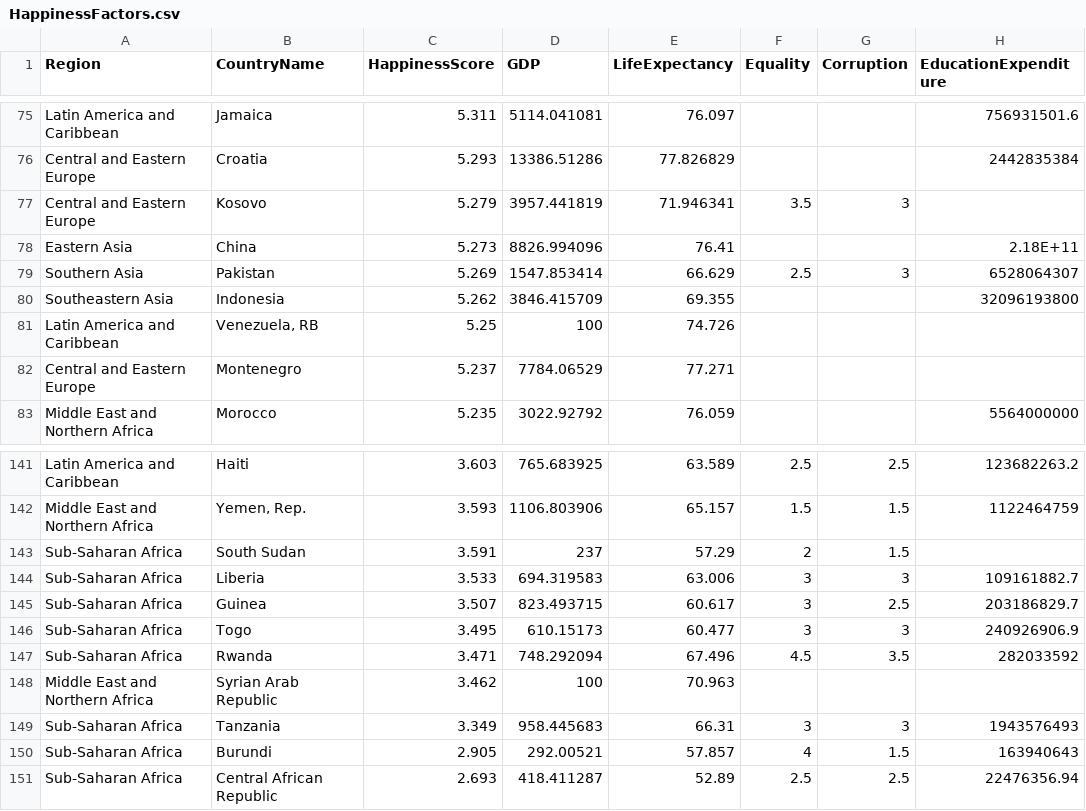
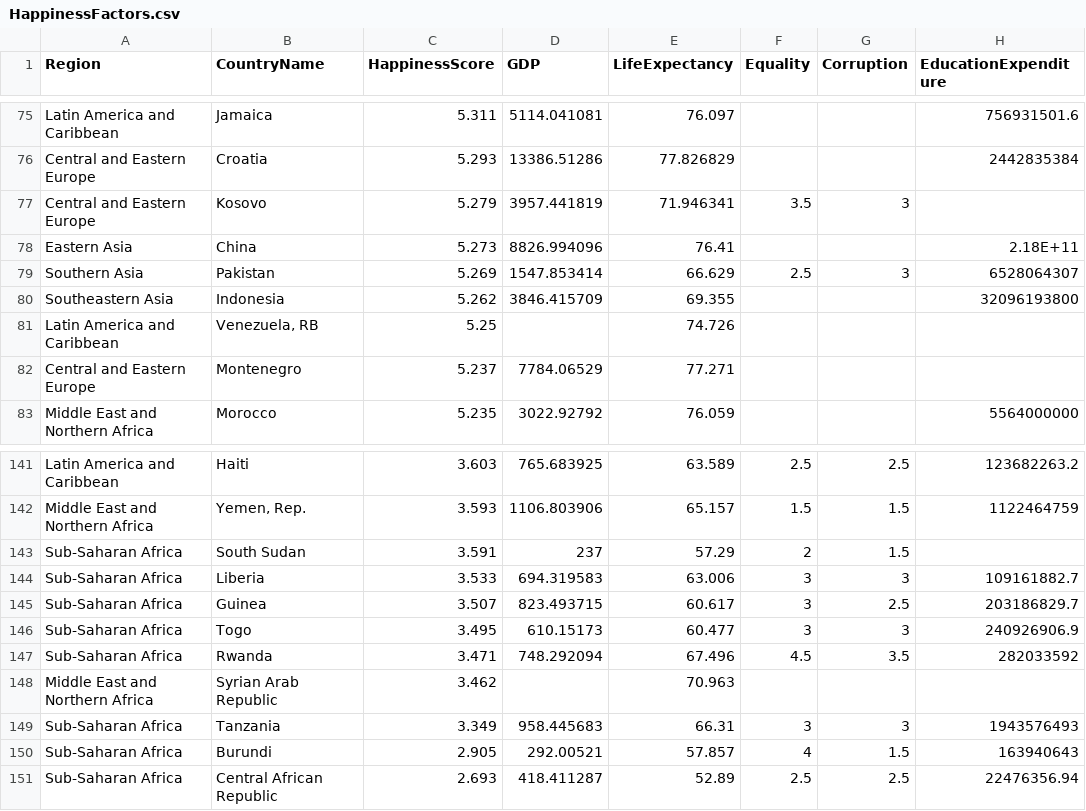
Before and after one commit to ashagp2/mcs-ds, a CSV file: DataViz/HappinessFactors.csv, drawn as a sheet; only a part is shown, gaps mark what is left out; the diff names each change by its address in the sheet, - before the commit and + after, or states it on an @@ line.

```diff
--- a/DataViz/HappinessFactors.csv
+++ b/DataViz/HappinessFactors.csv
-D81 (GDP): 100
+D81 (GDP): (empty)
-D148 (GDP): 100
+D148 (GDP): (empty)
```
Also changed, not shown: 4 other files.
